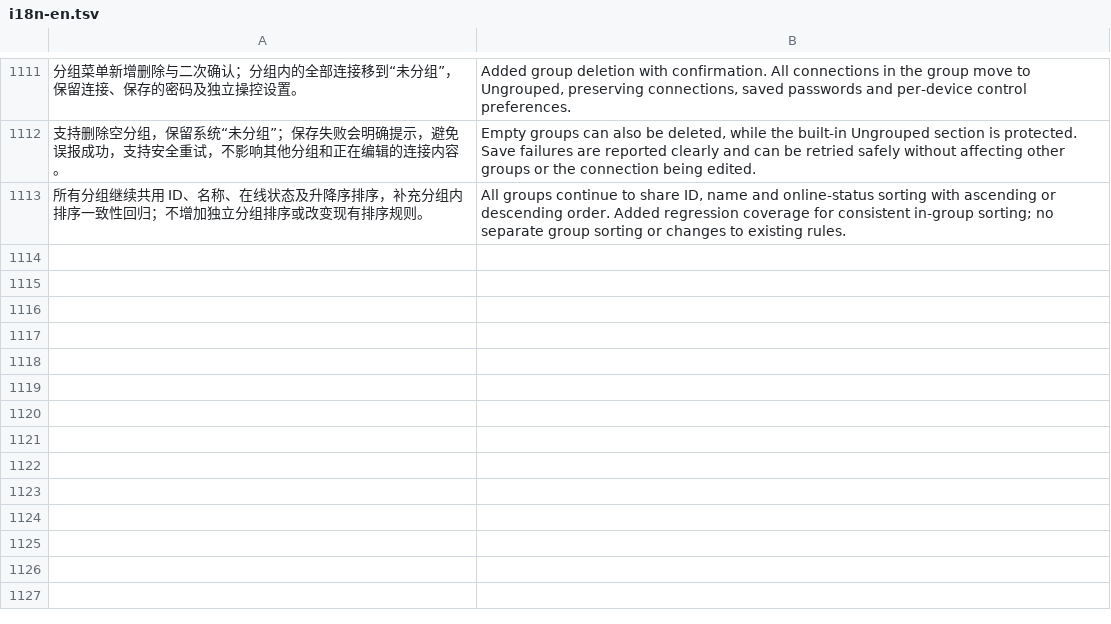
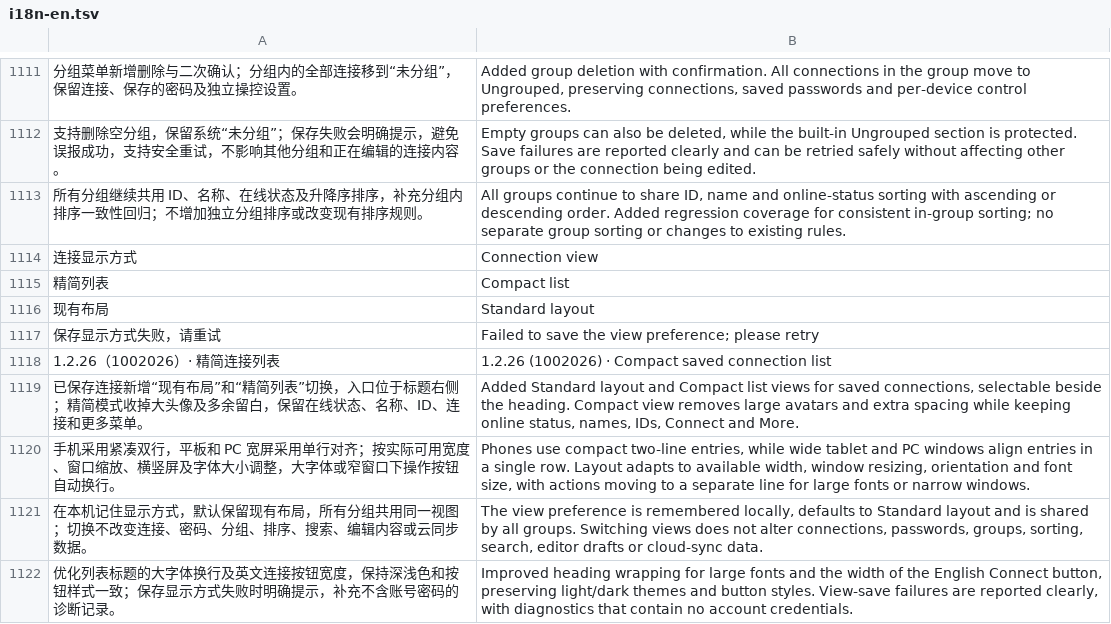
Before and after one commit to oliverhy/StarRustDesk, a TSV file: tools/i18n-en.tsv, drawn as a sheet; only a part is shown, gaps mark what is left out; the diff names each change by its address in the sheet, - before the commit and + after, or states it on an @@ line.

Commit message:
Release StarRustDesk 1.2.26: compact saved connection view

```diff
--- a/tools/i18n-en.tsv
+++ b/tools/i18n-en.tsv
+row 1114: 连接显示方式 | Connection view
+row 1115: 精简列表 | Compact list
+row 1116: 现有布局 | Standard layout
+row 1117: 保存显示方式失败，请重试 | Failed to save the view preference; please retry
+row 1118: 1.2.26（1002026）· 精简连接列表 | 1.2.26 (1002026) · Compact saved connection list
+row 1119: 已保存连接新增“现有布局”和“精简列表”切换，入口位于标题右侧；精简模式收掉大头像及多余留白，保留在线状态、名称、ID、连接和更多菜单。 | Added Standard layout and Compact list views for saved connections, selectable beside the heading. Compact view removes large avatars and extra spacing while keeping online status, names, IDs, Connect and More.
+row 1120: 手机采用紧凑双行，平板和 PC 宽屏采用单行对齐；按实际可用宽度、窗口缩放、横竖屏及字体大小调整，大字体或窄窗口下操作按钮自动换行。 | Phones use compact two-line entries, while wide tablet and PC windows align entries in a single row. Layout adapts to available width, window resizing, orientation and font size, with actions moving to a separate line for large fonts or narrow windows.
+row 1121: 在本机记住显示方式，默认保留现有布局，所有分组共用同一视图；切换不改变连接、密码、分组、排序、搜索、编辑内容或云同步数据。 | The view preference is remembered locally, defaults to Standard layout and is shared by all groups. Switching views does not alter connections, passwords, groups, sorting, search, editor drafts or cloud-sync data.
+row 1122: 优化列表标题的大字体换行及英文连接按钮宽度，保持深浅色和按钮样式一致；保存显示方式失败时明确提示，补充不含账号密码的诊断记录。 | Improved heading wrapping for large fonts and the width of the English Connect button, preserving light/dark themes and button styles. View-save failures are reported clearly, with diagnostics that contain no account credentials.
```
Also changed, not shown: 7 other files.
